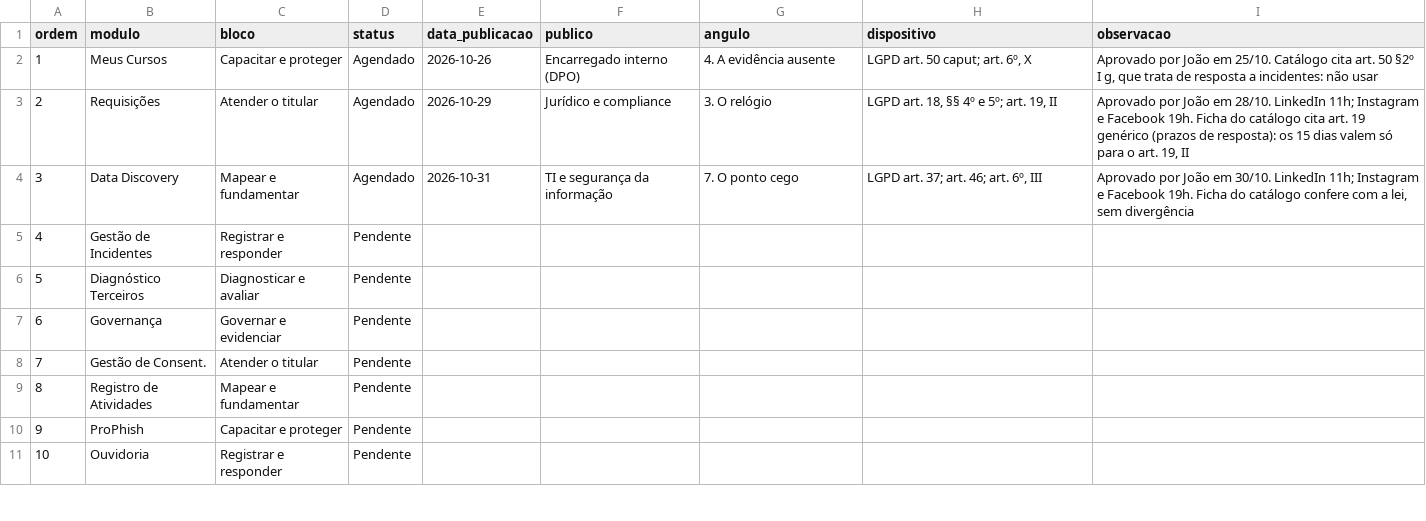
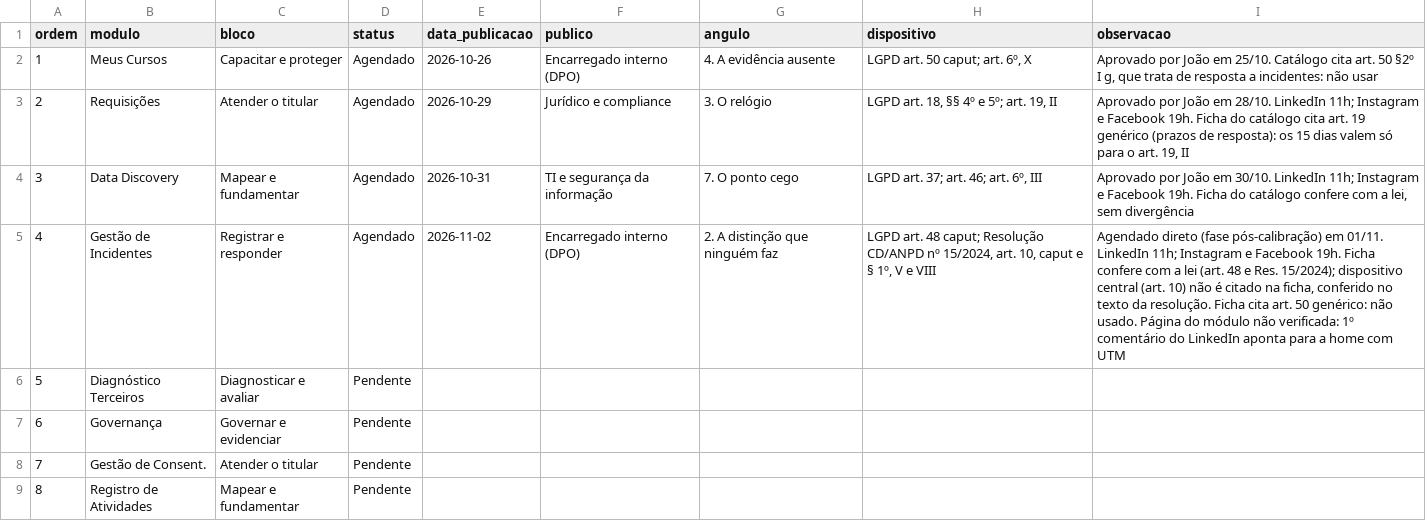
Before and after one commit to joaopaulosalgadogoncalves-debug/protegon-midia, a CSV file: serie/controle.csv, drawn as a sheet; only a part is shown; the shorter side is filled out with more unchanged rows.

```diff
--- a/serie/controle.csv
+++ b/serie/controle.csv
@@ -4,3 +4,3 @@ ordem,modulo,bloco,status,data_publicacao,publico,angulo,dispositivo,observacao
 3,Data Discovery,Mapear e fundamentar,Agendado,2026-10-31,TI e segurança da informação,7. O ponto cego,"LGPD art. 37; art. 46; art. 6º, III","Aprovado por João em 30/10. LinkedIn 11h; Instagram e Facebook 19h. Ficha do catálogo confere com a lei, sem divergência"
-4,Gestão de Incidentes,Registrar e responder,Pendente,,,,,
+4,Gestão de Incidentes,Registrar e responder,Agendado,2026-11-02,Encarregado interno (DPO),2. A distinção que ninguém faz,"LGPD art. 48 caput; Resolução CD/ANPD nº 15/2024, art. 10, caput e § 1º, V e VIII","Agendado direto (fase pós-calibração) em 01/11. LinkedIn 11h; Instagram e Facebook 19h. Ficha confere com a lei (art. 48 e Res. 15/2024); dispositivo central (art. 10) não é citado na ficha, conferido no texto da resolução. Ficha cita art. 50 genérico: não usado. Página do módulo não verificada: 1º comentário do LinkedIn aponta para a home com UTM"
 5,Diagnóstico Terceiros,Diagnosticar e avaliar,Pendente,,,,,
```
